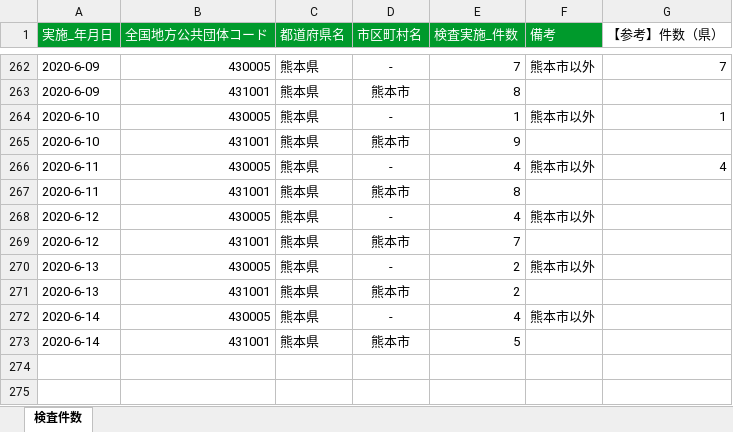
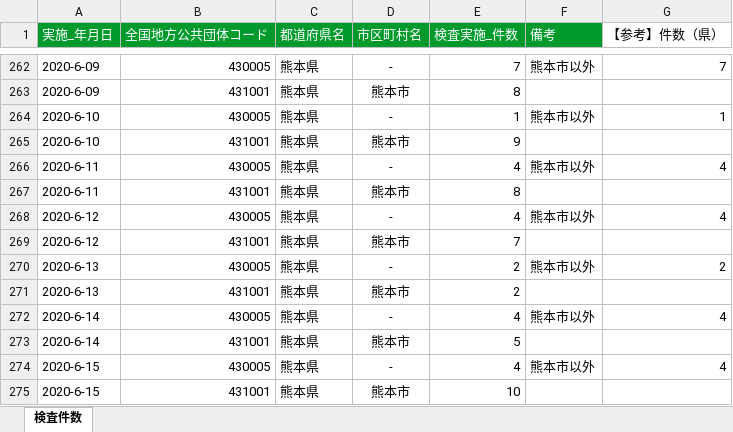
Before and after one commit to makoragi/kumamoto-covid19, an Excel workbook: kensa.xlsx, sheet 検査件数, drawn as a sheet; only a part is shown, gaps mark what is left out; values as stored, in another font and other column widths than the file's, no borders; the diff names each change by its address in the sheet, - before the commit and + after, or states it on an @@ line.

```diff
--- a/kensa.xlsx (sheet 検査件数)
+++ b/kensa.xlsx (sheet 検査件数)
-G268 (【参考】件数（県）): (empty)
+G268 (【参考】件数（県）): 4
-G270 (【参考】件数（県）): (empty)
+G270 (【参考】件数（県）): 2
-G272 (【参考】件数（県）): (empty)
+G272 (【参考】件数（県）): 4
+row 274: 2020-6-15 | 430005 | 熊本県 | - | 4 | 熊本市以外 | 4
+row 275: 2020-6-15 | 431001 | 熊本県 | 熊本市 | 10
```
Also changed, not shown: kanja.xlsx, soudan.xlsx, 1 other file.
